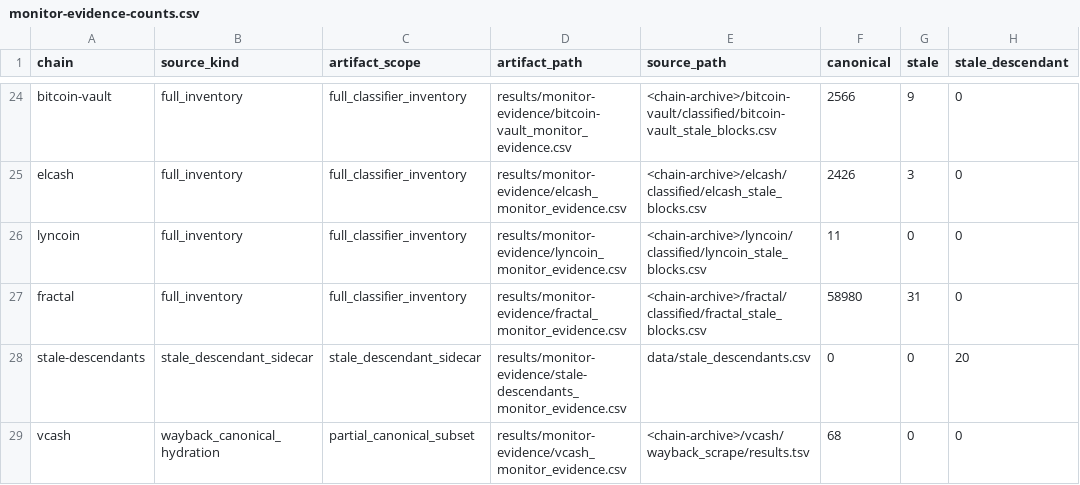
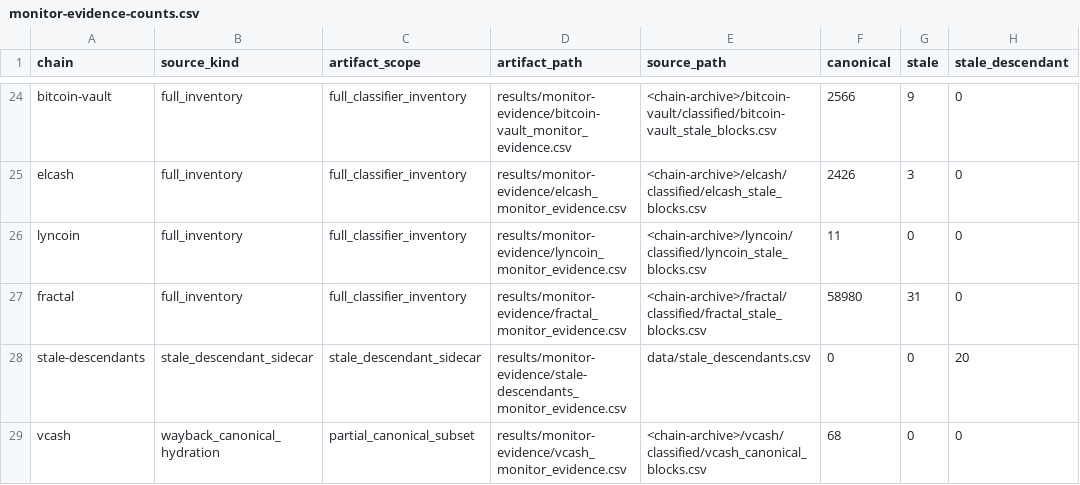
Before and after one commit to deadmanoz/merge-mining-research, a CSV file: results/monitor-evidence/monitor-evidence-counts.csv, drawn as a sheet; only a part is shown, gaps mark what is left out; the diff names each change by its address in the sheet, - before the commit and + after, or states it on an @@ line.

Commit message:
fix(evidence): enforce publication source contracts

```diff
--- a/results/monitor-evidence/monitor-evidence-counts.csv
+++ b/results/monitor-evidence/monitor-evidence-counts.csv
-E29 (source_path): <chain-archive>/vcash/wayback_scrape/results.tsv
+E29 (source_path): <chain-archive>/vcash/classified/vcash_canonical_blocks.csv
```
Also changed, not shown: 13 other files.
